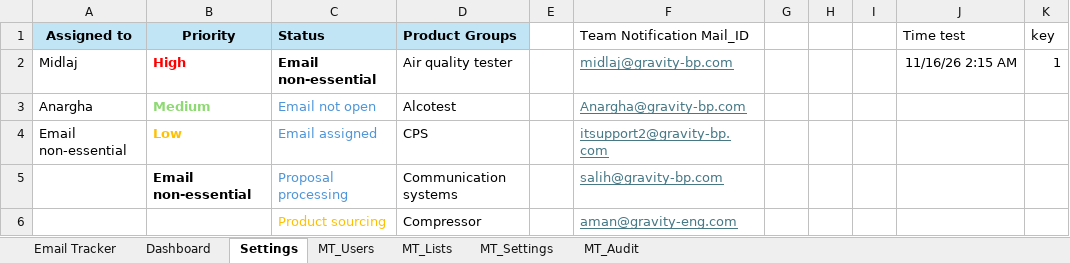
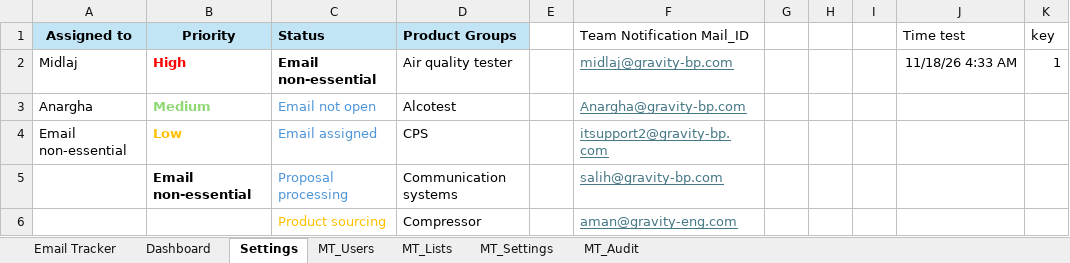
Before and after one commit to Aryasathee-sh/eastwind-mail-tracker, an Excel workbook: Eastwind_Proposals_-_Mail_Tracker.xlsx, sheet Settings, drawn as a sheet; only a part is shown; values as stored, in another font and other column widths than the file's, no borders; conditional formats and table styles not drawn; the diff names each change by its address in the sheet, - before the commit and + after, or states it on an @@ line.

```diff
--- a/Eastwind_Proposals_-_Mail_Tracker.xlsx (sheet Settings)
+++ b/Eastwind_Proposals_-_Mail_Tracker.xlsx (sheet Settings)
-J2 (Time test): 11/16/26 2:15 AM
+J2 (Time test): 11/18/26 4:33 AM
```
Also changed, not shown: sheet Email Tracker, sheet Dashboard, formulas that keep their value, charts or pictures, 2 other files.
